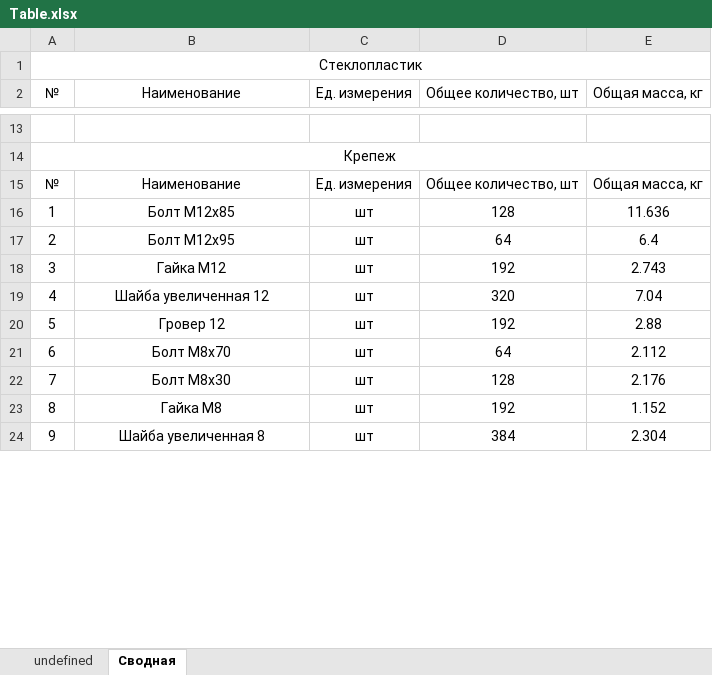
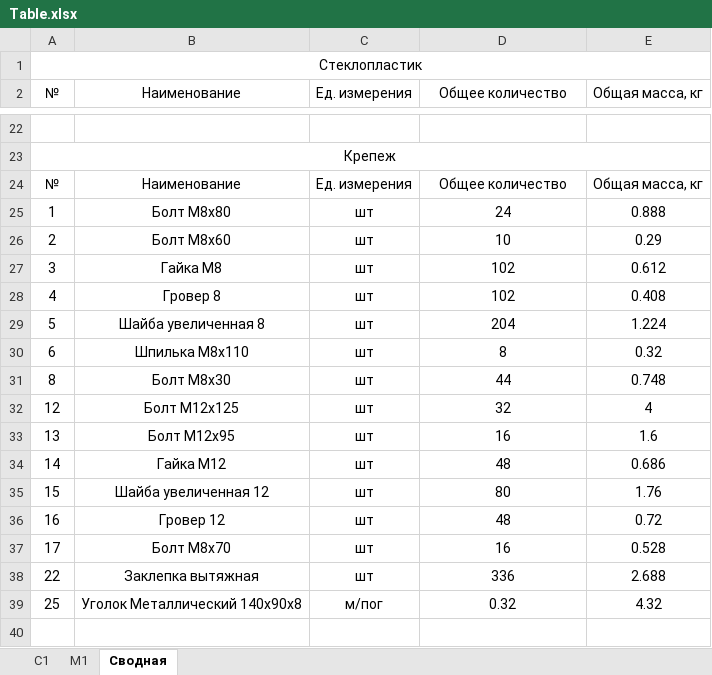
Before and after one commit to Omarvarl/WalkWaysCalc, an Excel workbook: app/temp/Table.xlsx, sheet Сводная, drawn as a sheet; only a part is shown, gaps mark what is left out; values as stored, in another font and other column widths than the file's, no borders; removed rows and columns are numbered as before the commit, all else as after; the diff covers the shown part only; the diff names each change by its address in the sheet, - before the commit and + after, or states it on an @@ line.

```diff
--- a/app/temp/Table.xlsx (sheet Сводная)
+++ b/app/temp/Table.xlsx (sheet Сводная)
-sheet tab: undefined
+sheet tab: C1
+sheet tab: М1
-D2: Общее количество, шт
+D2: Общее количество
-D24 (Общее количество): Общее количество, шт
+D24 (Общее количество): Общее количество
-B25 (Наименование): Болт M12x85
+B25 (Наименование): Болт M8x80
-D25 (Общее количество): 128
+D25 (Общее количество): 24
-E25 (Общая масса, кг): 11.636
+E25 (Общая масса, кг): 0.888
-B26 (Наименование): Болт M12x95
+B26 (Наименование): Болт M8x60
-D26 (Общее количество): 64
+D26 (Общее количество): 10
-E26 (Общая масса, кг): 6.4
+E26 (Общая масса, кг): 0.29
-B27 (Наименование): Гайка M12
+B27 (Наименование): Гайка M8
-D27 (Общее количество): 192
+D27 (Общее количество): 102
-E27 (Общая масса, кг): 2.743
+E27 (Общая масса, кг): 0.612
-B28 (Наименование): Шайба увеличенная 12
+B28 (Наименование): Гровер 8
-D28 (Общее количество): 320
+D28 (Общее количество): 102
-E28 (Общая масса, кг): 7.04
+E28 (Общая масса, кг): 0.408
-B29 (Наименование): Гровер 12
+B29 (Наименование): Шайба увеличенная 8
-D29 (Общее количество): 192
+D29 (Общее количество): 204
-E29 (Общая масса, кг): 2.88
+E29 (Общая масса, кг): 1.224
-B30 (Наименование): Болт M8x70
+B30 (Наименование): Шпилька M8x110
-D30 (Общее количество): 64
+D30 (Общее количество): 8
-E30 (Общая масса, кг): 2.112
+E30 (Общая масса, кг): 0.32
-row 22: 7 | Болт M8x30 | шт | 128 | 2.176
-B31 (Наименование): Гайка M8
+B31 (Наименование): Болт M8x30
-D31 (Общее количество): 192
+D31 (Общее количество): 44
-E31 (Общая масса, кг): 1.152
+E31 (Общая масса, кг): 0.748
+row 32: 12 | Болт M12x125 | шт | 32 | 4
+row 33: 13 | Болт M12x95 | шт | 16 | 1.6
+row 34: 14 | Гайка M12 | шт | 48 | 0.686
+row 35: 15 | Шайба увеличенная 12 | шт | 80 | 1.76
+row 36: 16 | Гровер 12 | шт | 48 | 0.72
+row 37: 17 | Болт M8x70 | шт | 16 | 0.528
+row 38: 22 | Заклепка вытяжная | шт | 336 | 2.688
+row 39: 25 | Уголок Металлический 140x90x8 | м/пог | 0.32 | 4.32
-row 40: 9 | Шайба увеличенная 8 | шт | 384 | 2.304
+row 40: (empty)
```
Also changed, not shown: 27 added rows, 4 removed rows and 33 edited cells elsewhere in this sheet, sheet C1, 13 other files.
